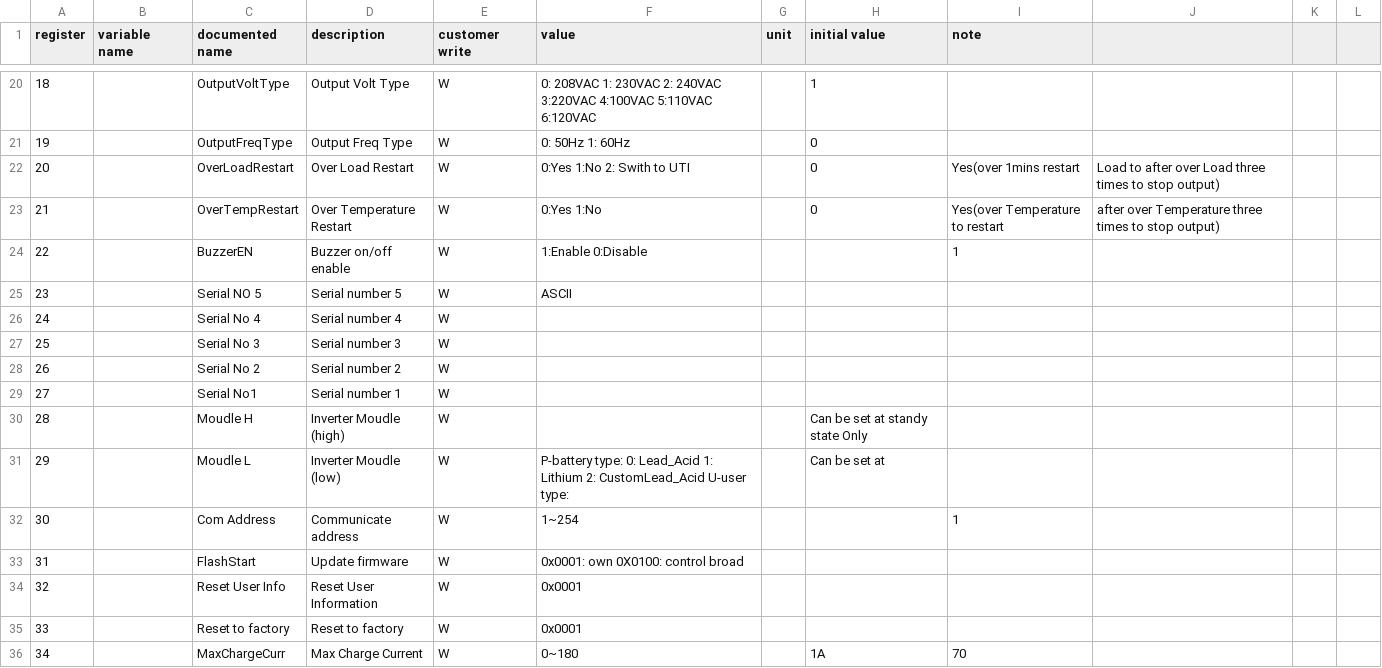
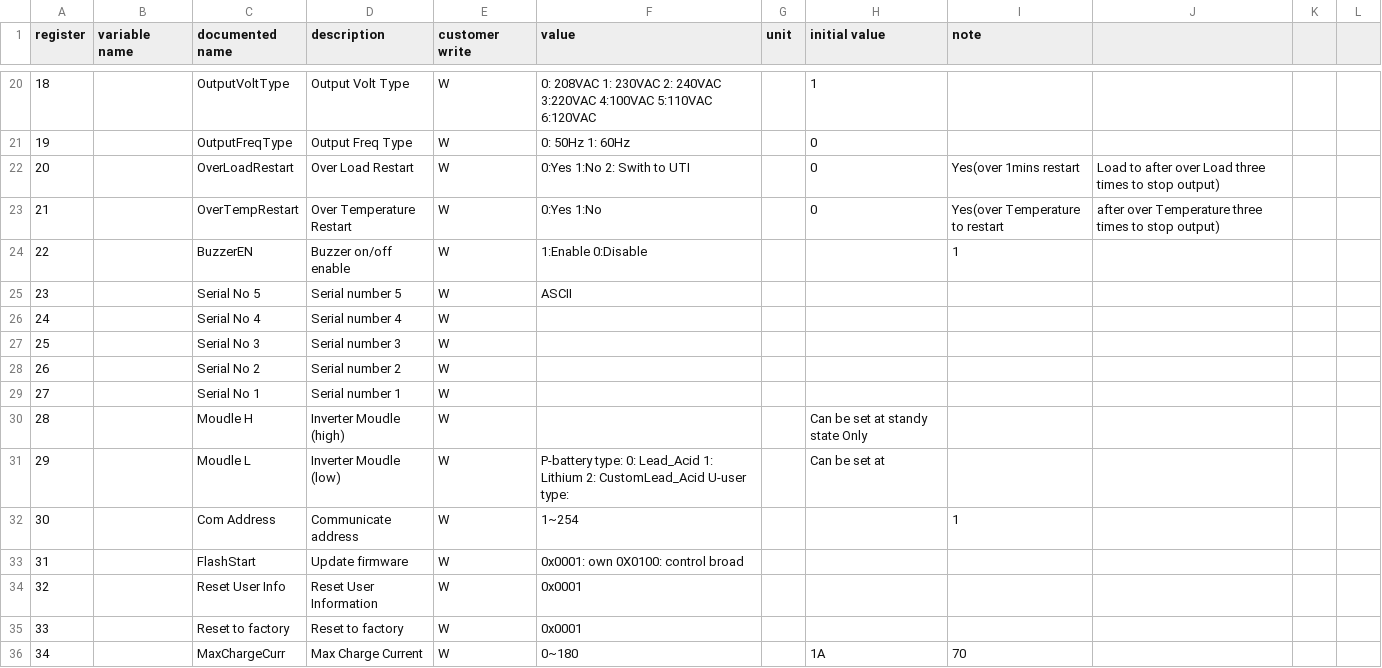
Before and after one commit to yNosGR/PythonProtocolGateway, a CSV file: protocols/v0.14.holding_registry_map.csv, drawn as a sheet; only a part is shown, gaps mark what is left out.

Commit message:
fix sn 1

```diff
--- a/protocols/v0.14.holding_registry_map.csv
+++ b/protocols/v0.14.holding_registry_map.csv
@@ -24,3 +24,3 @@ register;variable name;documented name;description;customer write;value;unit;ini
 22;;BuzzerEN;Buzzer on/off enable;W;1:Enable 0:Disable;;;1;;;
-23;;Serial NO 5;Serial number 5;W;ASCII;;;;;;
+23;;Serial No 5;Serial number 5;W;ASCII;;;;;;
 24;;Serial No 4;Serial number 4;W;;;;;;;
@@ -28,3 +28,3 @@ register;variable name;documented name;description;customer write;value;unit;ini
 26;;Serial No 2;Serial number 2;W;;;;;;;
-27;;Serial No1;Serial number 1;W;;;;;;;
+27;;Serial No 1;Serial number 1;W;;;;;;;
 28;;Moudle H;Inverter Moudle (high);W;;;Can be set at standy state Only	 		 		 		 ;;;;
```
